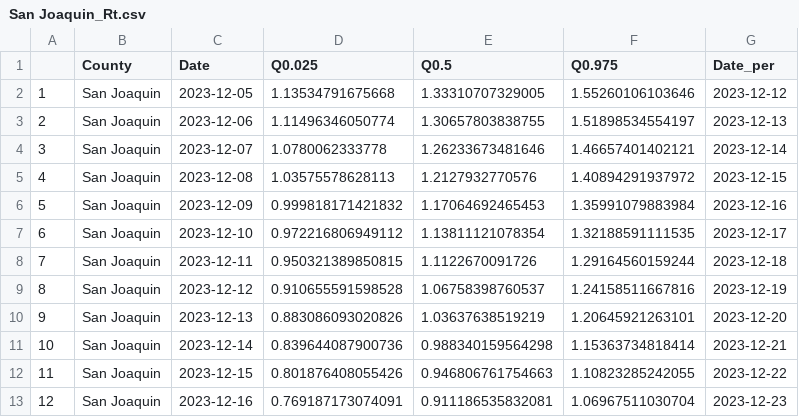
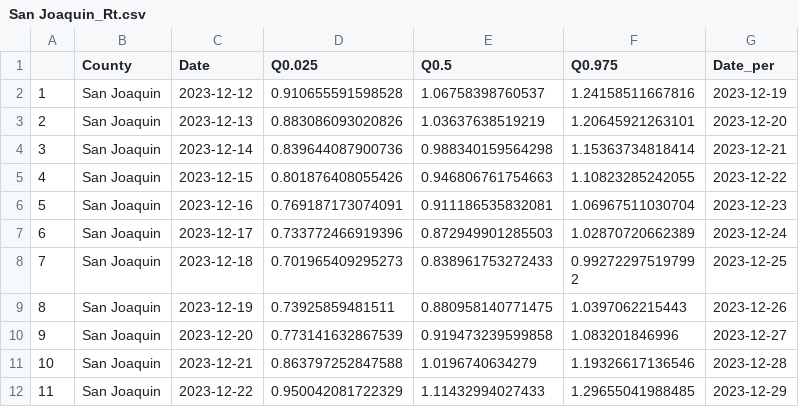
Before and after one commit to mdazatorres/Rt_COVID19_CA_counties_CALCAT, a CSV file: output_CALCAT/San Joaquin_Rt.csv, drawn as a sheet; only a part is shown; the shorter side is filled out with more unchanged rows; removed rows and columns are numbered as before the commit, all else as after; the diff names each change by its address in the sheet, - before the commit and + after, or states it on an @@ line.

```diff
--- a/output_CALCAT/San Joaquin_Rt.csv
+++ b/output_CALCAT/San Joaquin_Rt.csv
-row 2: 1 | San Joaquin | 2023-12-05 | 1.13534791675668 | 1.33310707329005 | 1.55260106103646 | 2023-12-12
-row 3: 2 | San Joaquin | 2023-12-06 | 1.11496346050774 | 1.30657803838755 | 1.51898534554197 | 2023-12-13
-row 4: 3 | San Joaquin | 2023-12-07 | 1.0780062333778 | 1.26233673481646 | 1.46657401402121 | 2023-12-14
-row 5: 4 | San Joaquin | 2023-12-08 | 1.03575578628113 | 1.2127932770576 | 1.40894291937972 | 2023-12-15
-row 6: 5 | San Joaquin | 2023-12-09 | 0.999818171421832 | 1.17064692465453 | 1.35991079883984 | 2023-12-16
-row 7: 6 | San Joaquin | 2023-12-10 | 0.972216806949112 | 1.13811121078354 | 1.32188591111535 | 2023-12-17
-row 8: 7 | San Joaquin | 2023-12-11 | 0.950321389850815 | 1.1122670091726 | 1.29164560159244 | 2023-12-18
@@ column A renumbered from row 2 down @@
```
Also changed, not shown: output_CALCAT/Del Norte_Rt.csv, output_CALCAT/Fresno_Rt.csv, 35 other files.
